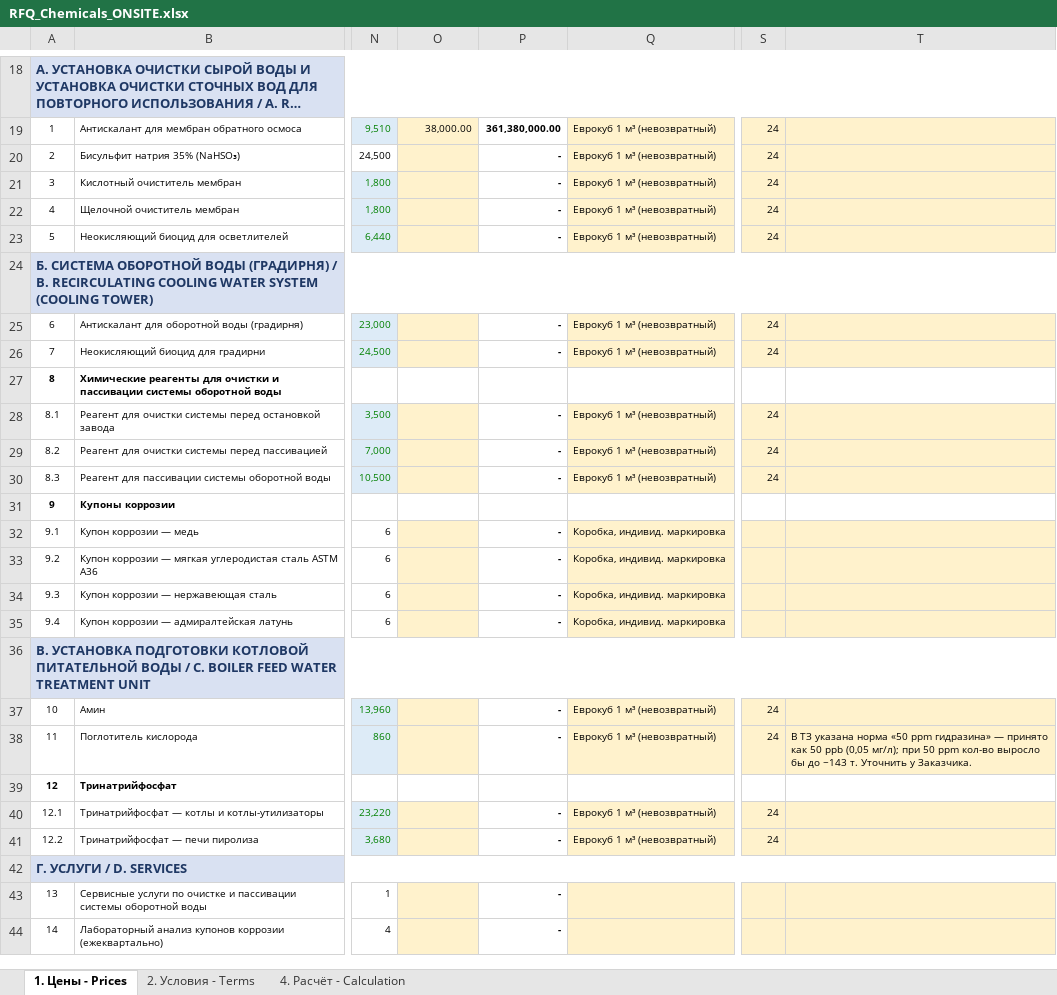
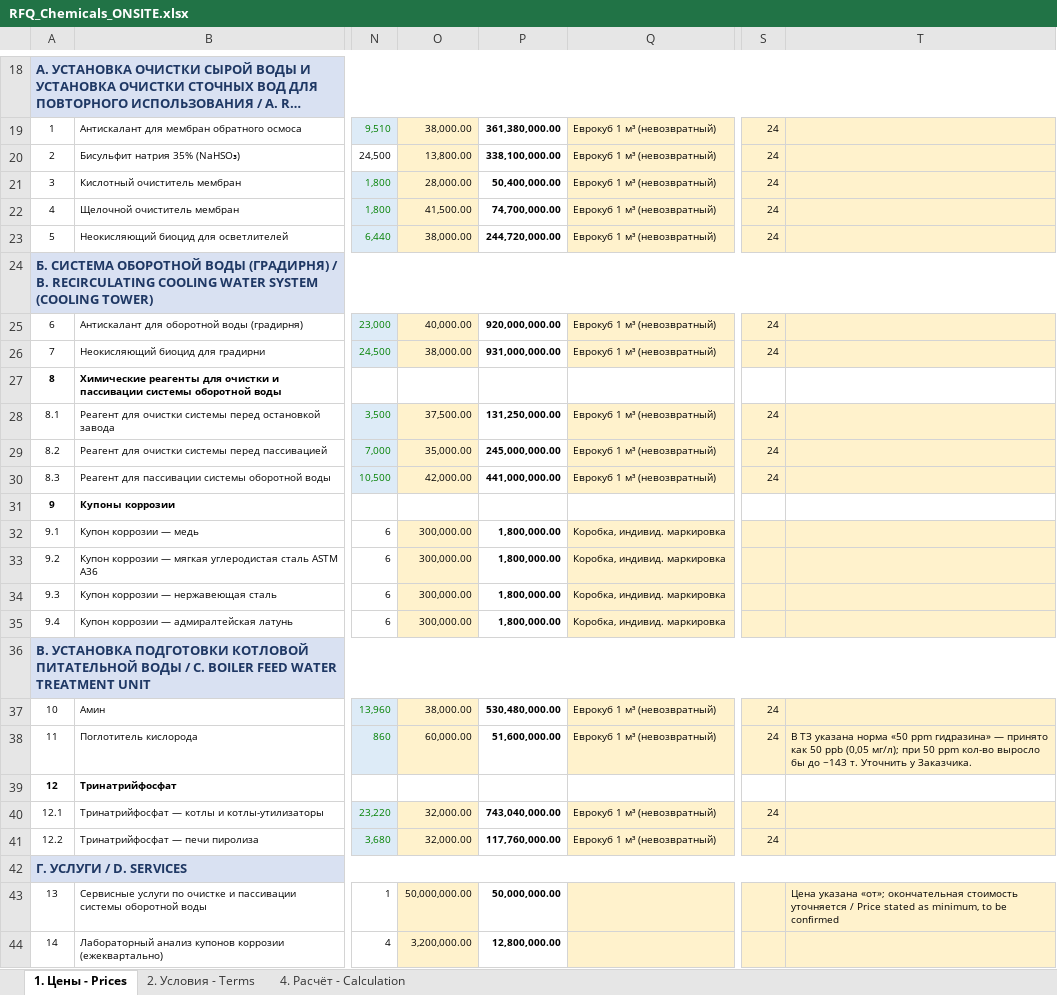
Before and after one commit to sdalimov/New-repository, an Excel workbook: KP/ONSITE_Ustyurt_GCC/RFQ_Chemicals_ONSITE.xlsx, sheet 1. Цены - Prices, drawn as a sheet; only a part is shown, gaps mark what is left out; long unchanged cells end in …; values as stored, in another font and other column widths than the file's, no borders; the diff covers the shown part only; the diff names each change by its address in the sheet, - before the commit and + after, or states it on an @@ line.

```diff
--- a/KP/ONSITE_Ustyurt_GCC/RFQ_Chemicals_ONSITE.xlsx (sheet 1. Цены - Prices)
+++ b/KP/ONSITE_Ustyurt_GCC/RFQ_Chemicals_ONSITE.xlsx (sheet 1. Цены - Prices)
-O20: (empty)
+O20: 13,800.00
-P20: -
+P20: 338,100,000.00
-O21: (empty)
+O21: 28,000.00
-P21: -
+P21: 50,400,000.00
-O22: (empty)
+O22: 41,500.00
-P22: -
+P22: 74,700,000.00
-O23: (empty)
+O23: 38,000.00
-P23: -
+P23: 244,720,000.00
-O25: (empty)
+O25: 40,000.00
-P25: -
+P25: 920,000,000.00
-O26: (empty)
+O26: 38,000.00
-P26: -
+P26: 931,000,000.00
-O28: (empty)
+O28: 37,500.00
-P28: -
+P28: 131,250,000.00
-O29: (empty)
+O29: 35,000.00
-P29: -
+P29: 245,000,000.00
-O30: (empty)
+O30: 42,000.00
-P30: -
+P30: 441,000,000.00
-O32:O35: (empty)
+O32:O35: 300,000.00
-P32:P35: -
+P32:P35: 1,800,000.00
-O37: (empty)
+O37: 38,000.00
-P37: -
+P37: 530,480,000.00
-O38: (empty)
+O38: 60,000.00
-P38: -
+P38: 51,600,000.00
-O40:O41: (empty)
+O40:O41: 32,000.00
-P40: -
+P40: 743,040,000.00
-P41: -
+P41: 117,760,000.00
-O43: (empty)
+O43: 50,000,000.00
-P43: -
+P43: 50,000,000.00
-T43: (empty)
+T43: Цена указана «от»; окончательная стоимость уточняется / Price stated as minimum, to be confirmed
-O44: (empty)
+O44: 3,200,000.00
-P44: -
+P44: 12,800,000.00
```
Also changed, not shown: 6 edited cells elsewhere in this sheet, 5 other files.
